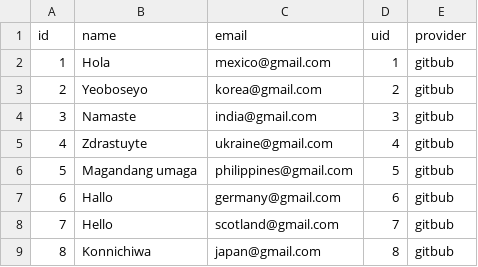
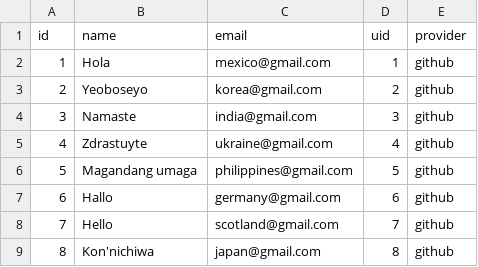
Before and after one commit to Ada-C10/betsy, a CSV file: db/seed_data/merchant.csv, drawn as a sheet.

```diff
--- a/db/seed_data/merchant.csv
+++ b/db/seed_data/merchant.csv
@@ -1,9 +1,9 @@
 id,name,email,uid,provider
-1,Hola,mexico@gmail.com,1,gitbub
-2,Yeoboseyo,korea@gmail.com,2,gitbub
-3,Namaste,india@gmail.com,3,gitbub
-4,Zdrastuyte,ukraine@gmail.com,4,gitbub
-5,Magandang umaga,philippines@gmail.com,5,gitbub
-6,Hallo,germany@gmail.com,6,gitbub
-7,Hello,scotland@gmail.com,7,gitbub
-8,Konnichiwa,japan@gmail.com,8,gitbub
+1,Hola,mexico@gmail.com,1,github
+2,Yeoboseyo,korea@gmail.com,2,github
+3,Namaste,india@gmail.com,3,github
+4,Zdrastuyte,ukraine@gmail.com,4,github
+5,Magandang umaga,philippines@gmail.com,5,github
+6,Hallo,germany@gmail.com,6,github
+7,Hello,scotland@gmail.com,7,github
+8,Kon'nichiwa,japan@gmail.com,8,github
```
Also changed, not shown: db/seed_data/products.csv, 7 other files.
